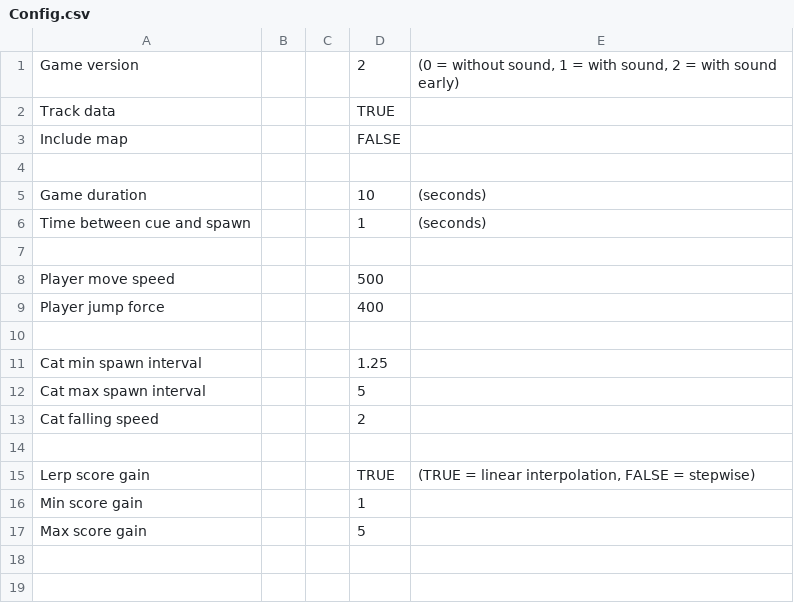
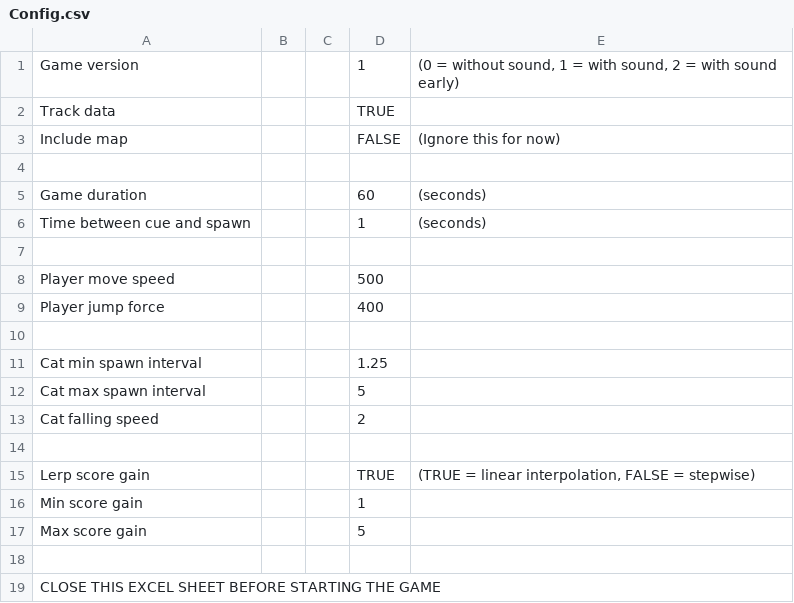
Before and after one commit to trymtrim/AnticipatoryCuesResearchGame, a CSV file: Config.csv, drawn as a sheet.

```diff
--- a/Config.csv
+++ b/Config.csv
@@ -1,6 +1,6 @@
-Game version;;;2;(0 = without sound, 1 = with sound, 2 = with sound early)
+Game version;;;1;(0 = without sound, 1 = with sound, 2 = with sound early)
 Track data;;;TRUE;
-Include map;;;FALSE;
+Include map;;;FALSE;(Ignore this for now)
 ;;;;
-Game duration;;;10;(seconds)
+Game duration;;;60;(seconds)
 Time between cue and spawn;;;1;(seconds)
@@ -17 +17,3 @@ Min score gain;;;1;
 Max score gain;;;5;
+;;;;
+CLOSE THIS EXCEL SHEET BEFORE STARTING THE GAME;;;;
```
Also changed, not shown: 13 other files.
